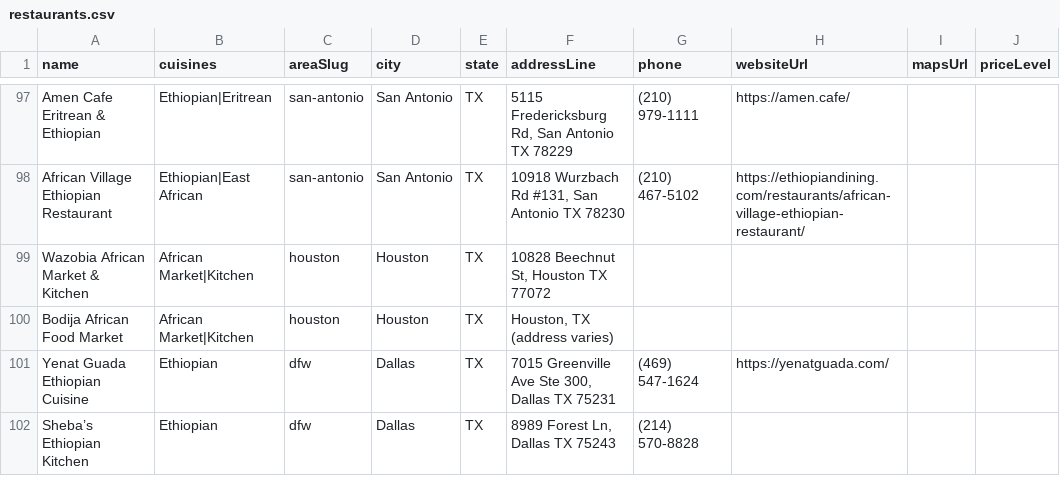
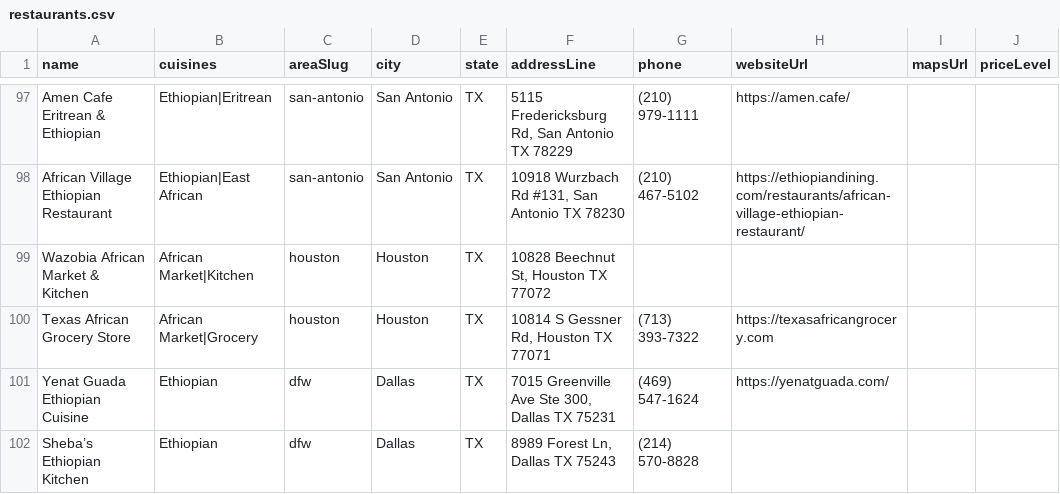
Before and after one commit to oobaretin/realtasteofafrica, a CSV file: realtasteofafrica/data/restaurants.csv, drawn as a sheet; only a part is shown, gaps mark what is left out; the diff names each change by its address in the sheet, - before the commit and + after, or states it on an @@ line.

Commit message:
data: fix Texas African Grocery Store (Bodija) details

```diff
--- a/realtasteofafrica/data/restaurants.csv
+++ b/realtasteofafrica/data/restaurants.csv
-A100 (name): Bodija African Food Market
+A100 (name): Texas African Grocery Store
-B100 (cuisines): African Market|Kitchen
+B100 (cuisines): African Market|Grocery
-F100 (addressLine): Houston, TX (address varies)
+F100 (addressLine): 10814 S Gessner Rd, Houston TX 77071
-G100 (phone): (empty)
+G100 (phone): (713) 393-7322
-H100 (websiteUrl): (empty)
+H100 (websiteUrl): https://texasafricangrocery.com
```
Also changed, not shown: 1 other file.
